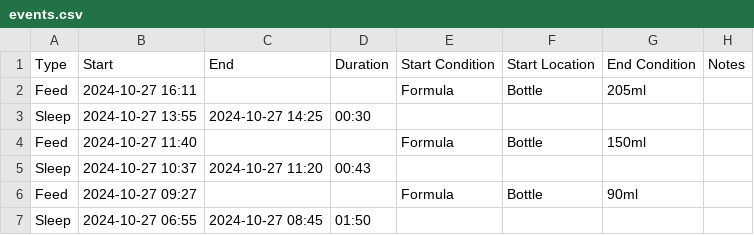
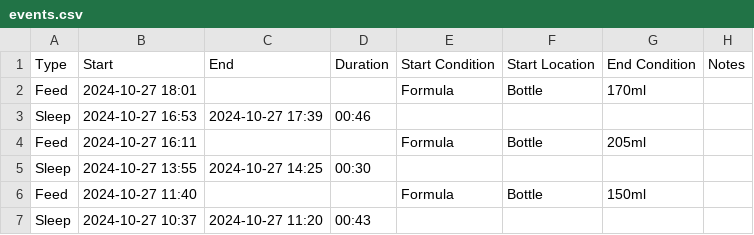
Before and after one commit to archiewood/baby-tracker, a CSV file: sources/huckleberry/events.csv, drawn as a sheet; only a part is shown; the shorter side is filled out with more unchanged rows.

Commit message:
Update CSV 2024-10-27 22:17:07

```diff
--- a/sources/huckleberry/events.csv
+++ b/sources/huckleberry/events.csv
@@ -1,2 +1,4 @@
 "Type","Start","End","Duration","Start Condition","Start Location","End Condition","Notes"
+"Feed","2024-10-27 18:01",,,"Formula","Bottle","170ml",
+"Sleep","2024-10-27 16:53","2024-10-27 17:39","00:46",,,,
 "Feed","2024-10-27 16:11",,,"Formula","Bottle","205ml",
```
